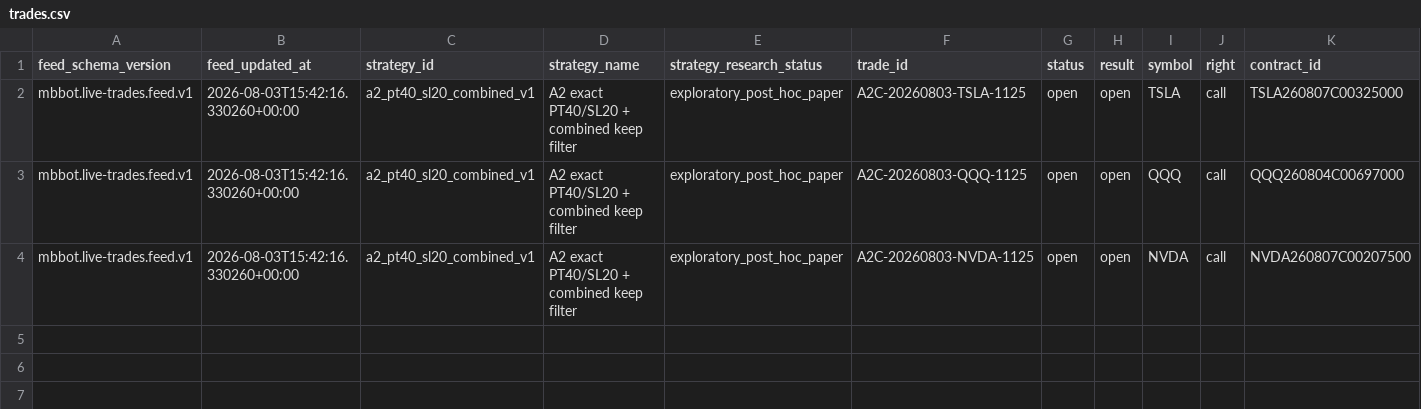
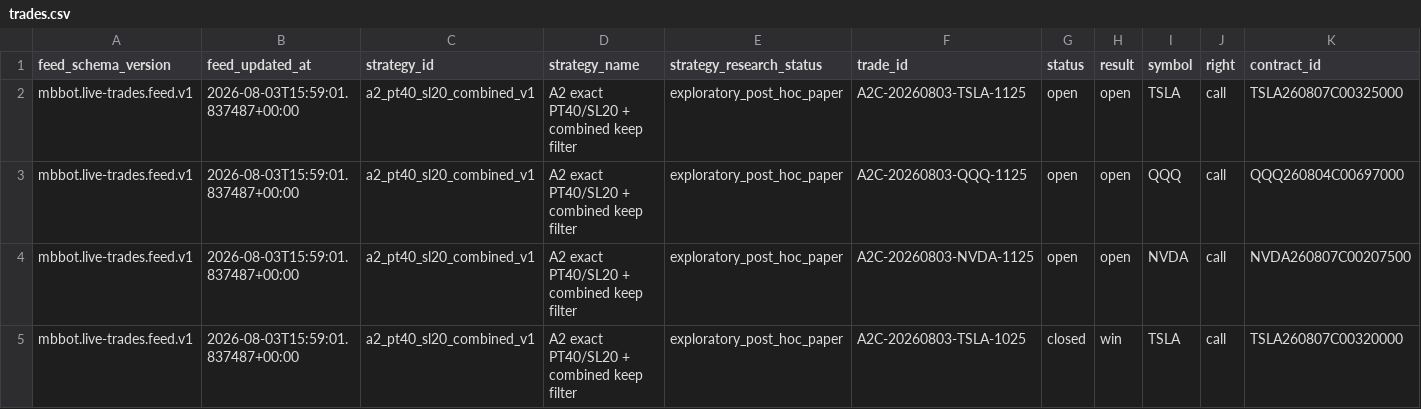
Before and after one commit to meshTHEgreat/MBbot, a CSV file: feed/trades.csv, drawn as a sheet; only a part is shown; rows hold the shown columns only; the diff names each change by its address in the sheet, - before the commit and + after, or states it on an @@ line.

Commit message:
Update live trade ledger 2026-08-03T15:59:01.837487+00:00

```diff
--- a/feed/trades.csv
+++ b/feed/trades.csv
-B2:B4 (feed_updated_at): 2026-08-03T15:42:16.330260+00:00
+B2:B4 (feed_updated_at): 2026-08-03T15:59:01.837487+00:00
+row 5: mbbot.live-trades.feed.v1 | 2026-08-03T15:59:01.837487+00:00 | a2_pt40_sl20_combined_v1 | A2 exact PT40/SL20 + combined keep filter | exploratory_post_hoc_paper | A2C-20260803-TSLA-1025 | closed | win | TSLA | call | TSLA260807C00320000
```
Also changed, not shown: 2 other files.
